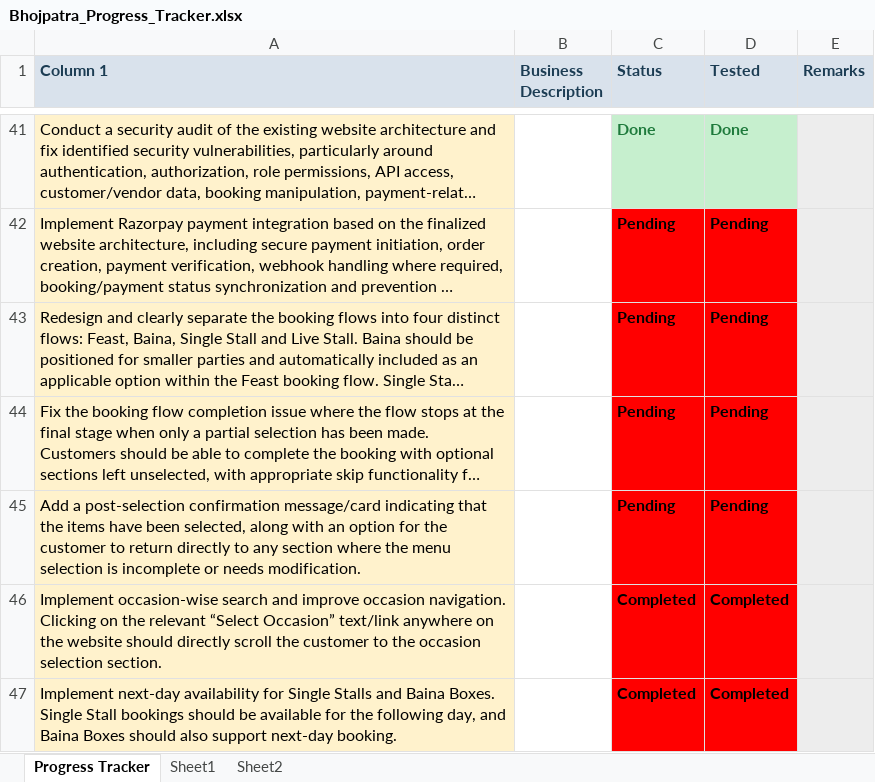
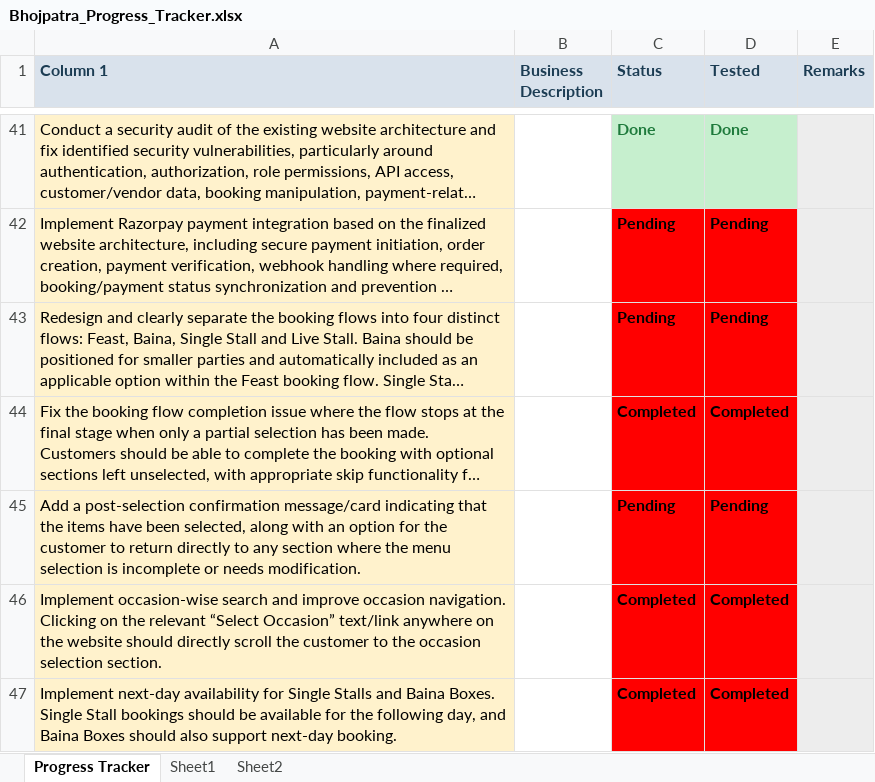
Before and after one commit to Sony17/Bhojpatra, an Excel workbook: Bhojpatra_Progress_Tracker.xlsx, sheet Progress Tracker, drawn as a sheet; only a part is shown, gaps mark what is left out; long unchanged cells end in …; values as stored, in another font and other column widths than the file's, no borders; charts and pictures and table styles not drawn; the diff names each change by its address in the sheet, - before the commit and + after, or states it on an @@ line.

```diff
--- a/Bhojpatra_Progress_Tracker.xlsx (sheet Progress Tracker)
+++ b/Bhojpatra_Progress_Tracker.xlsx (sheet Progress Tracker)
-C44 (Status): Pending
+C44 (Status): Completed
-D44 (Tested): Pending
+D44 (Tested): Completed
```
Also changed, not shown: 1 other file.
